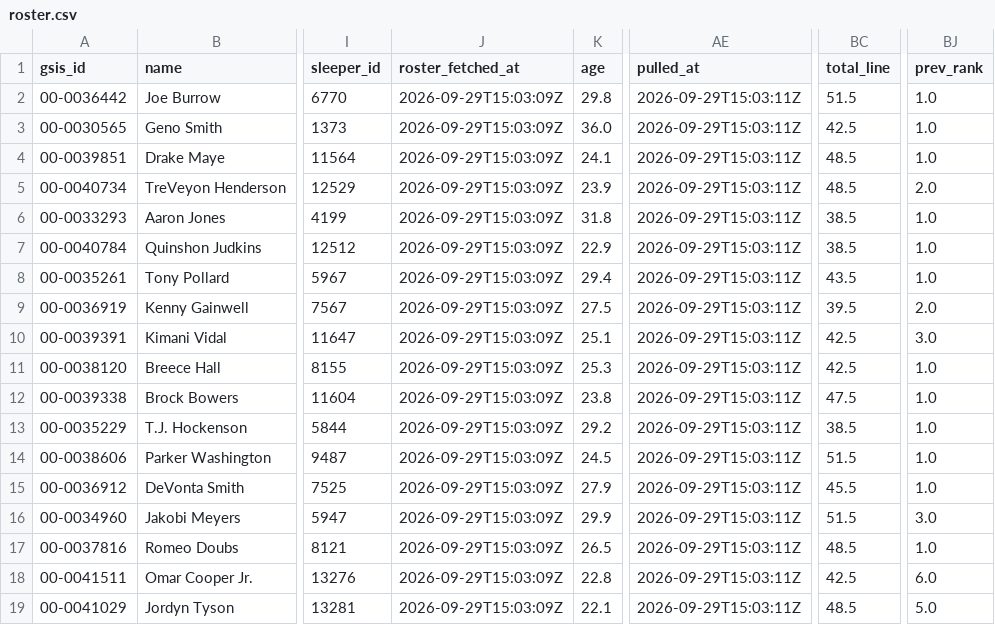
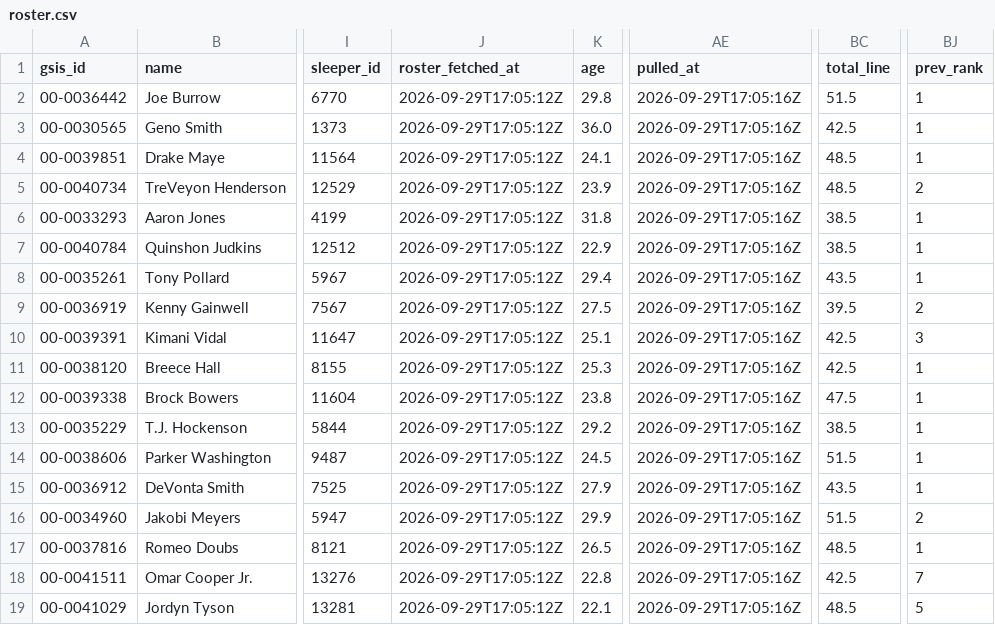
Before and after one commit to jjgreggjr/fantasy-tracker, a CSV file: leagues/gooma-s-family-league/roster.csv, drawn as a sheet; only a part is shown, gaps mark what is left out; the diff names each change by its address in the sheet, - before the commit and + after, or states it on an @@ line.

```diff
--- a/leagues/gooma-s-family-league/roster.csv
+++ b/leagues/gooma-s-family-league/roster.csv
-J2:J19 (roster_fetched_at): 2026-09-29T15:03:09Z
+J2:J19 (roster_fetched_at): 2026-09-29T17:05:12Z
-AE2:AE19 (pulled_at): 2026-09-29T15:03:11Z
+AE2:AE19 (pulled_at): 2026-09-29T17:05:16Z
-BJ2:BJ4 (prev_rank): 1.0
+BJ2:BJ4 (prev_rank): 1
-BJ5 (prev_rank): 2.0
+BJ5 (prev_rank): 2
-BJ6:BJ8 (prev_rank): 1.0
+BJ6:BJ8 (prev_rank): 1
-BJ9 (prev_rank): 2.0
+BJ9 (prev_rank): 2
-BJ10 (prev_rank): 3.0
+BJ10 (prev_rank): 3
-BJ11:BJ15 (prev_rank): 1.0
+BJ11:BJ15 (prev_rank): 1
-BC15 (total_line): 45.5
+BC15 (total_line): 43.5
-BJ16 (prev_rank): 3.0
+BJ16 (prev_rank): 2
-BJ17 (prev_rank): 1.0
+BJ17 (prev_rank): 1
-BJ18 (prev_rank): 6.0
+BJ18 (prev_rank): 7
-BJ19 (prev_rank): 5.0
+BJ19 (prev_rank): 5
```
Also changed, not shown: leagues/james-gregg-espn/all_rosters.csv, leagues/james-gregg-espn/roster.csv, 32 other files.
